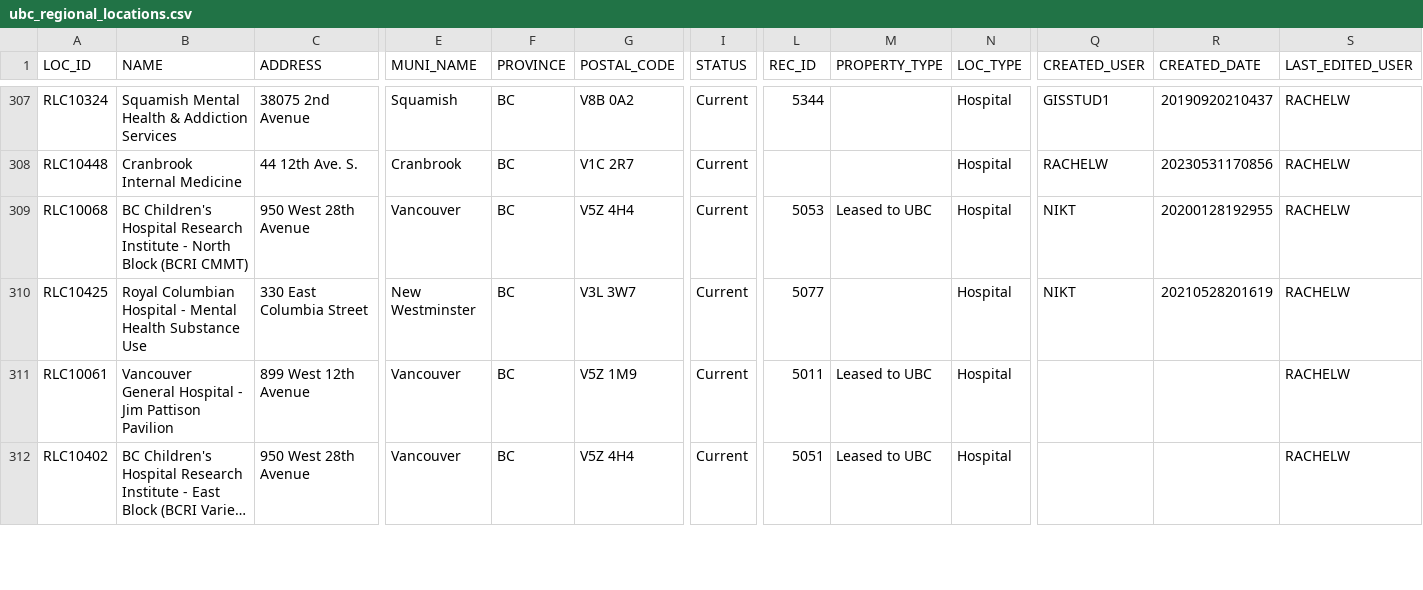
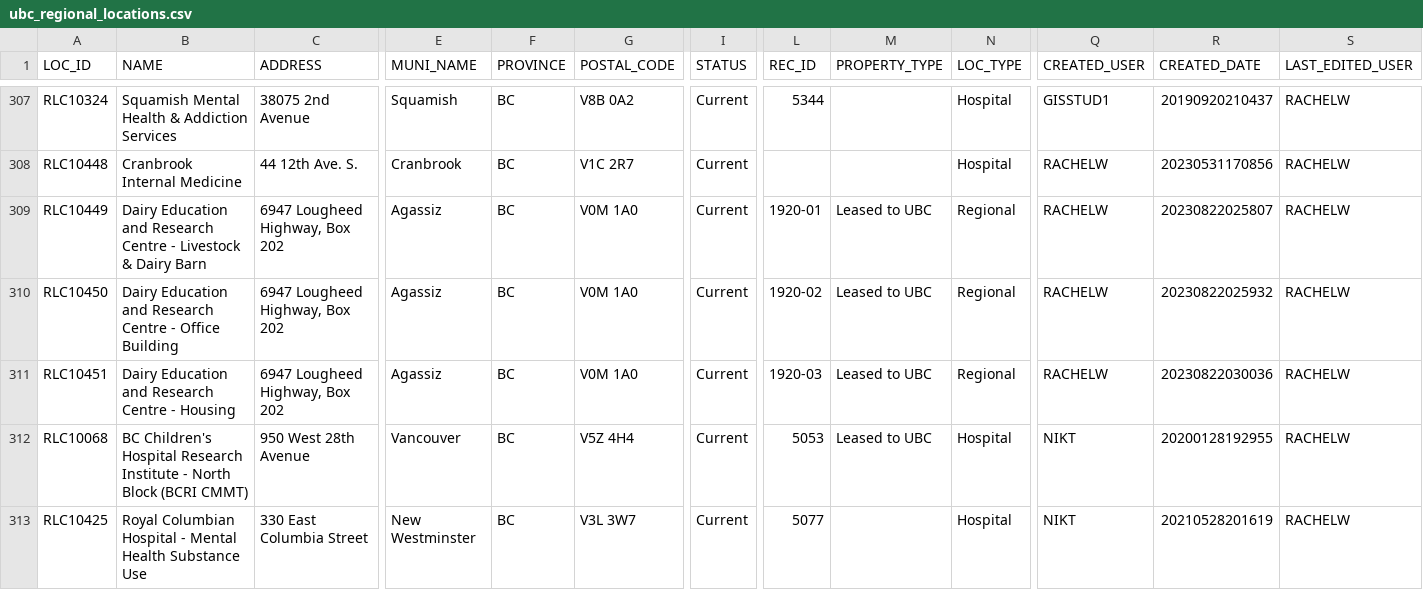
Before and after one commit to UBCGeodata/ubc-geospatial-opendata, a CSV file: off-campus/locations/csv/ubc_regional_locations.csv, drawn as a sheet; only a part is shown, gaps mark what is left out; the shorter side is filled out with more unchanged rows; long unchanged cells end in …; rows hold the shown columns only; the diff names each change by its address in the sheet, - before the commit and + after, or states it on an @@ line.

```diff
--- a/off-campus/locations/csv/ubc_regional_locations.csv
+++ b/off-campus/locations/csv/ubc_regional_locations.csv
+row 309: RLC10449 | Dairy Education and Research Centre - Livestock & Dairy Barn | 6947 Lougheed Highway, Box 202 | Agassiz | BC | V0M 1A0 | Current | 1920-01 | Leased to UBC | Regional | RACHELW | 20230822025807 | RACHELW
+row 310: RLC10450 | Dairy Education and Research Centre - Office Building | 6947 Lougheed Highway, Box 202 | Agassiz | BC | V0M 1A0 | Current | 1920-02 | Leased to UBC | Regional | RACHELW | 20230822025932 | RACHELW
+row 311: RLC10451 | Dairy Education and Research Centre - Housing | 6947 Lougheed Highway, Box 202 | Agassiz | BC | V0M 1A0 | Current | 1920-03 | Leased to UBC | Regional | RACHELW | 20230822030036 | RACHELW
```
Also changed, not shown: ubcv/locations/csv/ubcv_address.csv, ubcv/locations/csv/ubcv_address_mailing.csv, 15 other files.
